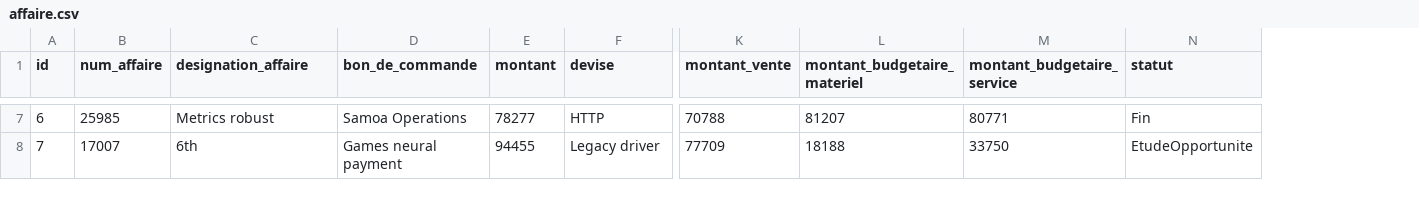
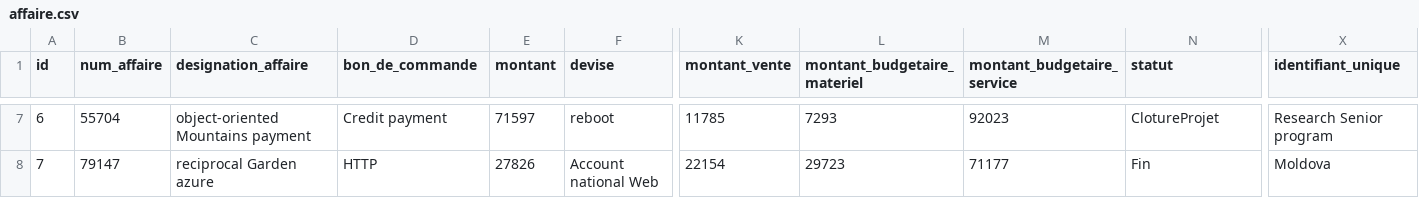
Before and after one commit to AfricomService/projectService, a CSV file: src/main/resources/config/liquibase/fake-data/affaire.csv, drawn as a sheet; only a part is shown, gaps mark what is left out; the diff covers the shown part only; the diff names each change by its address in the sheet, - before the commit and + after, or states it on an @@ line.

Commit message:
minor logic affaire + soicete

```diff
--- a/src/main/resources/config/liquibase/fake-data/affaire.csv
+++ b/src/main/resources/config/liquibase/fake-data/affaire.csv
+column X (identifiant_unique), rows 7-8: Research Senior program | Moldova
-B7 (num_affaire): 25985
+B7 (num_affaire): 55704
-C7 (designation_affaire): Metrics robust
+C7 (designation_affaire): object-oriented Mountains payment
-D7 (bon_de_commande): Samoa Operations
+D7 (bon_de_commande): Credit payment
-E7 (montant): 78277
+E7 (montant): 71597
-F7 (devise): HTTP
+F7 (devise): reboot
-K7 (montant_vente): 70788
+K7 (montant_vente): 11785
-L7 (montant_budgetaire_materiel): 81207
+L7 (montant_budgetaire_materiel): 7293
-M7 (montant_budgetaire_service): 80771
+M7 (montant_budgetaire_service): 92023
-N7 (statut): Fin
+N7 (statut): ClotureProjet
-B8 (num_affaire): 17007
+B8 (num_affaire): 79147
-C8 (designation_affaire): 6th
+C8 (designation_affaire): reciprocal Garden azure
-D8 (bon_de_commande): Games neural payment
+D8 (bon_de_commande): HTTP
-E8 (montant): 94455
+E8 (montant): 27826
-F8 (devise): Legacy driver
+F8 (devise): Account national Web
-K8 (montant_vente): 77709
+K8 (montant_vente): 22154
-L8 (montant_budgetaire_materiel): 18188
+L8 (montant_budgetaire_materiel): 29723
-M8 (montant_budgetaire_service): 33750
+M8 (montant_budgetaire_service): 71177
-N8 (statut): EtudeOpportunite
+N8 (statut): Fin
```
Also changed, not shown: 160 edited cells elsewhere in this file, 20 other files.
